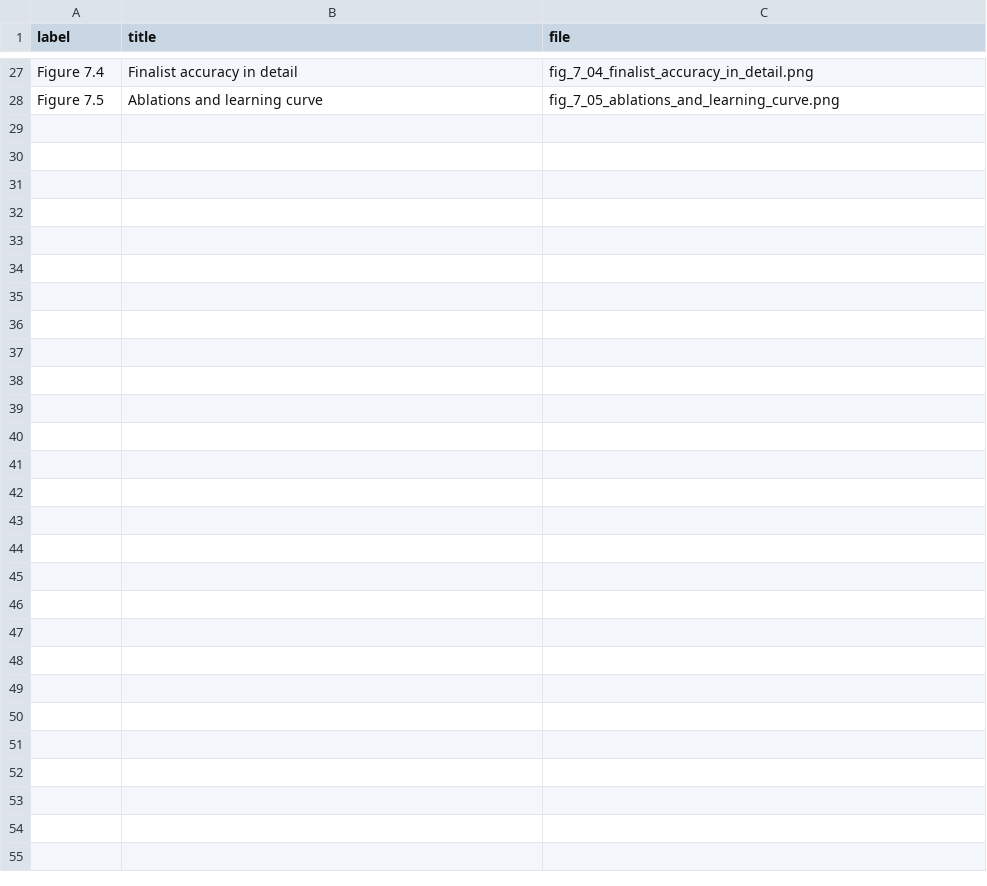
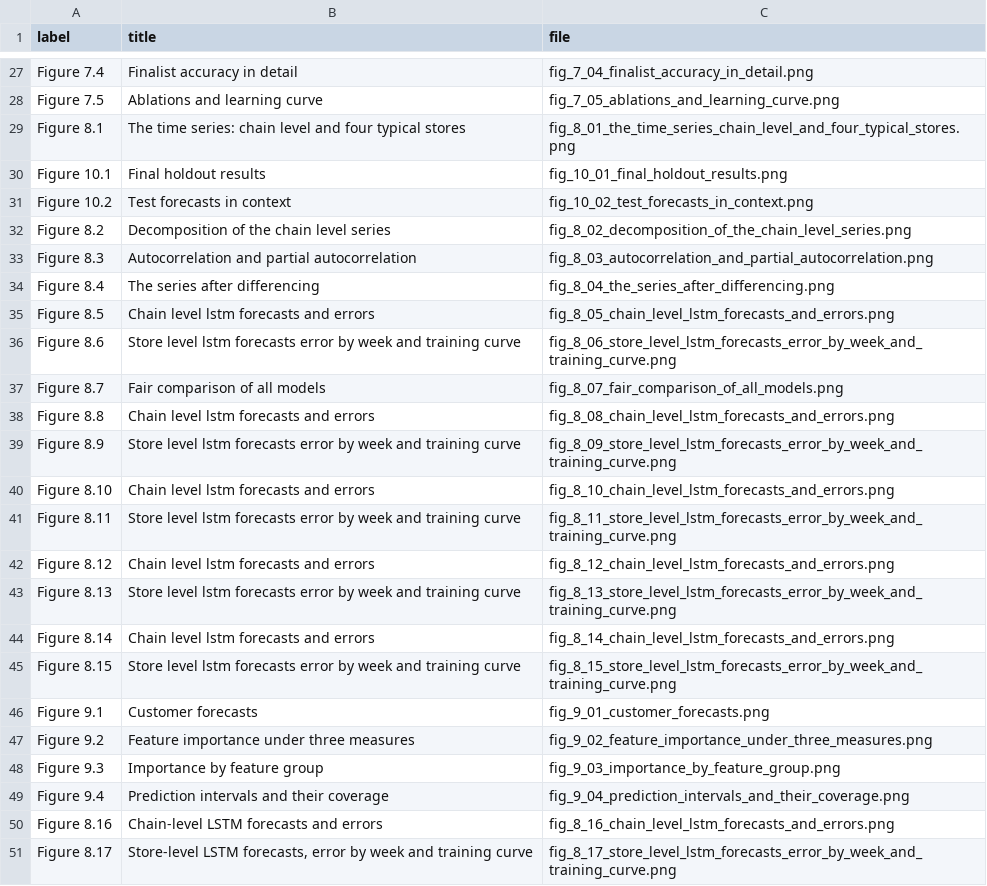
Before and after one commit to srishkyra/NEXTHIKES-IT-SOLUTIONS-Pvt.-Ltd.---PROJECT-6, a CSV file: outputs/figure_index.csv, drawn as a sheet; only a part is shown, gaps mark what is left out.

```diff
--- a/outputs/figure_index.csv
+++ b/outputs/figure_index.csv
@@ -28 +28,24 @@ Figure 7.4,Finalist accuracy in detail,fig_7_04_finalist_accuracy_in_detail.png
 Figure 7.5,Ablations and learning curve,fig_7_05_ablations_and_learning_curve.png
+Figure 8.1,The time series: chain level and four typical stores,fig_8_01_the_time_series_chain_level_and_four_typical_stores.png
+Figure 10.1,Final holdout results,fig_10_01_final_holdout_results.png
+Figure 10.2,Test forecasts in context,fig_10_02_test_forecasts_in_context.png
+Figure 8.2,Decomposition of the chain level series,fig_8_02_decomposition_of_the_chain_level_series.png
+Figure 8.3,Autocorrelation and partial autocorrelation,fig_8_03_autocorrelation_and_partial_autocorrelation.png
+Figure 8.4,The series after differencing,fig_8_04_the_series_after_differencing.png
+Figure 8.5,Chain level lstm forecasts and errors,fig_8_05_chain_level_lstm_forecasts_and_errors.png
+Figure 8.6,Store level lstm forecasts error by week and training curve,fig_8_06_store_level_lstm_forecasts_error_by_week_and_training_curve.png
+Figure 8.7,Fair comparison of all models,fig_8_07_fair_comparison_of_all_models.png
+Figure 8.8,Chain level lstm forecasts and errors,fig_8_08_chain_level_lstm_forecasts_and_errors.png
+Figure 8.9,Store level lstm forecasts error by week and training curve,fig_8_09_store_level_lstm_forecasts_error_by_week_and_training_curve.png
+Figure 8.10,Chain level lstm forecasts and errors,fig_8_10_chain_level_lstm_forecasts_and_errors.png
+Figure 8.11,Store level lstm forecasts error by week and training curve,fig_8_11_store_level_lstm_forecasts_error_by_week_and_training_curve.png
+Figure 8.12,Chain level lstm forecasts and errors,fig_8_12_chain_level_lstm_forecasts_and_errors.png
+Figure 8.13,Store level lstm forecasts error by week and training curve,fig_8_13_store_level_lstm_forecasts_error_by_week_and_training_curve.png
+Figure 8.14,Chain level lstm forecasts and errors,fig_8_14_chain_level_lstm_forecasts_and_errors.png
+Figure 8.15,Store level lstm forecasts error by week and training curve,fig_8_15_store_level_lstm_forecasts_error_by_week_and_training_curve.png
+Figure 9.1,Customer forecasts,fig_9_01_customer_forecasts.png
+Figure 9.2,Feature importance under three measures,fig_9_02_feature_importance_under_three_measures.png
+Figure 9.3,Importance by feature group,fig_9_03_importance_by_feature_group.png
+Figure 9.4,Prediction intervals and their coverage,fig_9_04_prediction_intervals_and_their_coverage.png
+Figure 8.16,Chain-level LSTM forecasts and errors,fig_8_16_chain_level_lstm_forecasts_and_errors.png
+Figure 8.17,"Store-level LSTM forecasts, error by week and training curve",fig_8_17_store_level_lstm_forecasts_error_by_week_and_training_curve.png
```
Also changed, not shown: outputs/decision_register.csv, outputs/tables/table_8_28_cost_of_the_candidate_models.csv, 20 other files.
